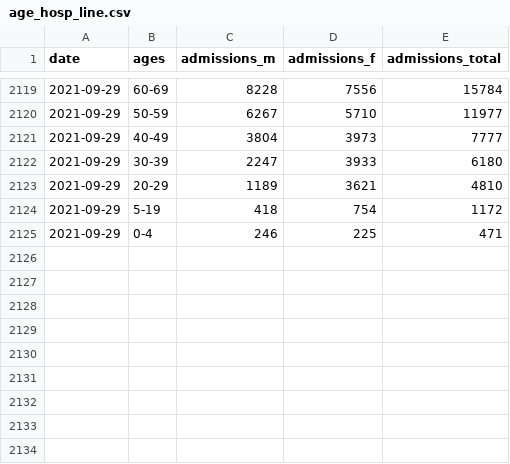
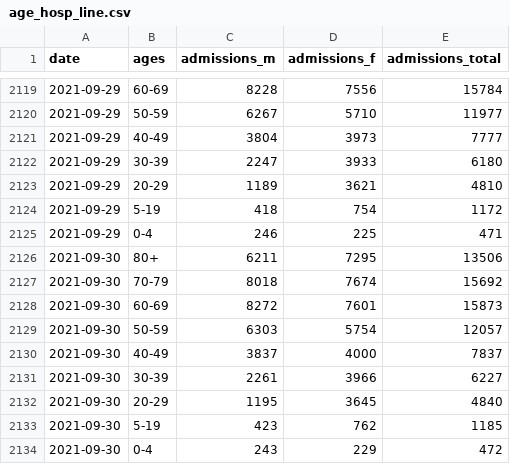
Before and after one commit to ercbk/IndianaCOVID19TrackerData, a CSV file: inst/extdata/age_hosp_line.csv, drawn as a sheet; only a part is shown, gaps mark what is left out.

```diff
--- a/inst/extdata/age_hosp_line.csv
+++ b/inst/extdata/age_hosp_line.csv
@@ -2125 +2125,10 @@ date,ages,admissions_m,admissions_f,admissions_total
 2021-09-29,0-4,246,225,471
+2021-09-30,80+,6211,7295,13506
+2021-09-30,70-79,8018,7674,15692
+2021-09-30,60-69,8272,7601,15873
+2021-09-30,50-59,6303,5754,12057
+2021-09-30,40-49,3837,4000,7837
+2021-09-30,30-39,2261,3966,6227
+2021-09-30,20-29,1195,3645,4840
+2021-09-30,5-19,423,762,1185
+2021-09-30,0-4,243,229,472
```
Also changed, not shown: inst/extdata/goog_mob_ind.csv, inst/extdata/hosp_msas_line.csv, 7 other files.
